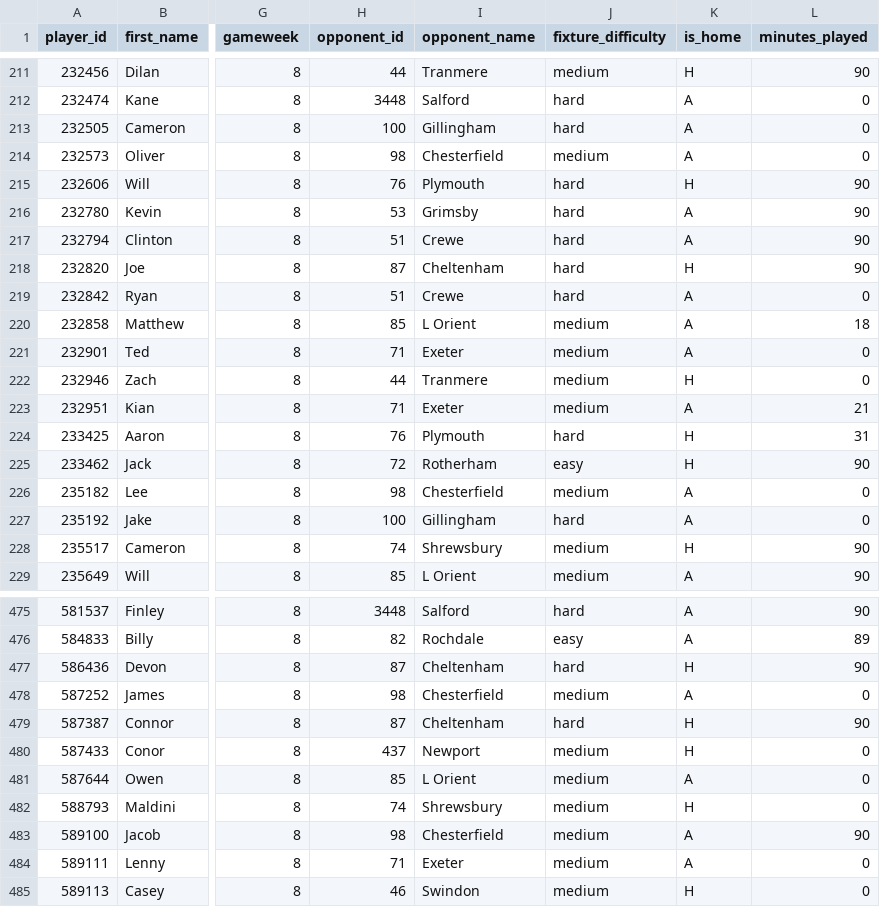
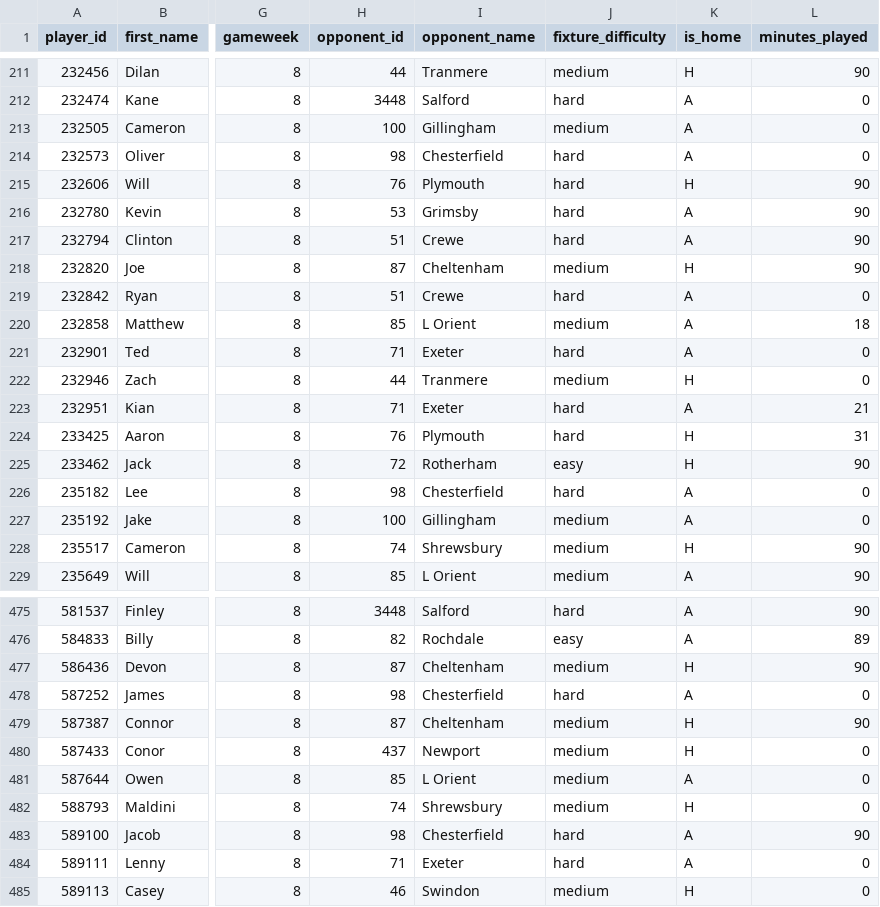
Before and after one commit to JackD141/efl-site, a CSV file: data/2026_27/player_stats_gw8.csv, drawn as a sheet; only a part is shown, gaps mark what is left out; the diff covers the shown part only; the diff names each change by its address in the sheet, - before the commit and + after, or states it on an @@ line.

```diff
--- a/data/2026_27/player_stats_gw8.csv
+++ b/data/2026_27/player_stats_gw8.csv
-J213 (fixture_difficulty): hard
+J213 (fixture_difficulty): medium
-J214 (fixture_difficulty): medium
+J214 (fixture_difficulty): hard
-J218 (fixture_difficulty): hard
+J218 (fixture_difficulty): medium
-J221 (fixture_difficulty): medium
+J221 (fixture_difficulty): hard
-J223 (fixture_difficulty): medium
+J223 (fixture_difficulty): hard
-J226 (fixture_difficulty): medium
+J226 (fixture_difficulty): hard
-J227 (fixture_difficulty): hard
+J227 (fixture_difficulty): medium
-J477 (fixture_difficulty): hard
+J477 (fixture_difficulty): medium
-J478 (fixture_difficulty): medium
+J478 (fixture_difficulty): hard
-J479 (fixture_difficulty): hard
+J479 (fixture_difficulty): medium
-J483:J484 (fixture_difficulty): medium
+J483:J484 (fixture_difficulty): hard
```
Also changed, not shown: 107 edited cells elsewhere in this file.
